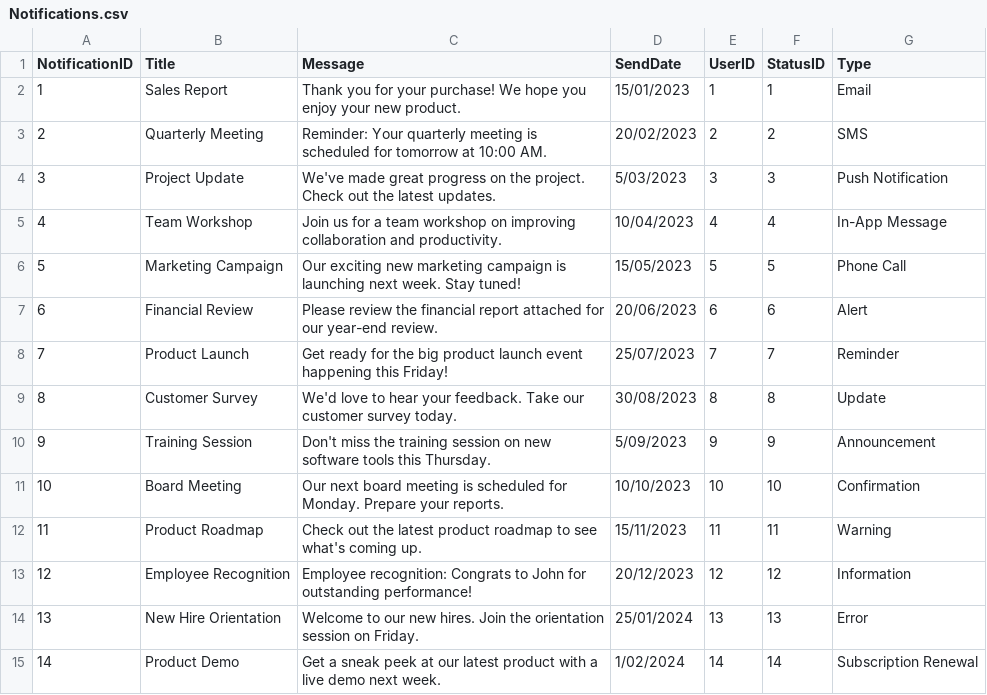
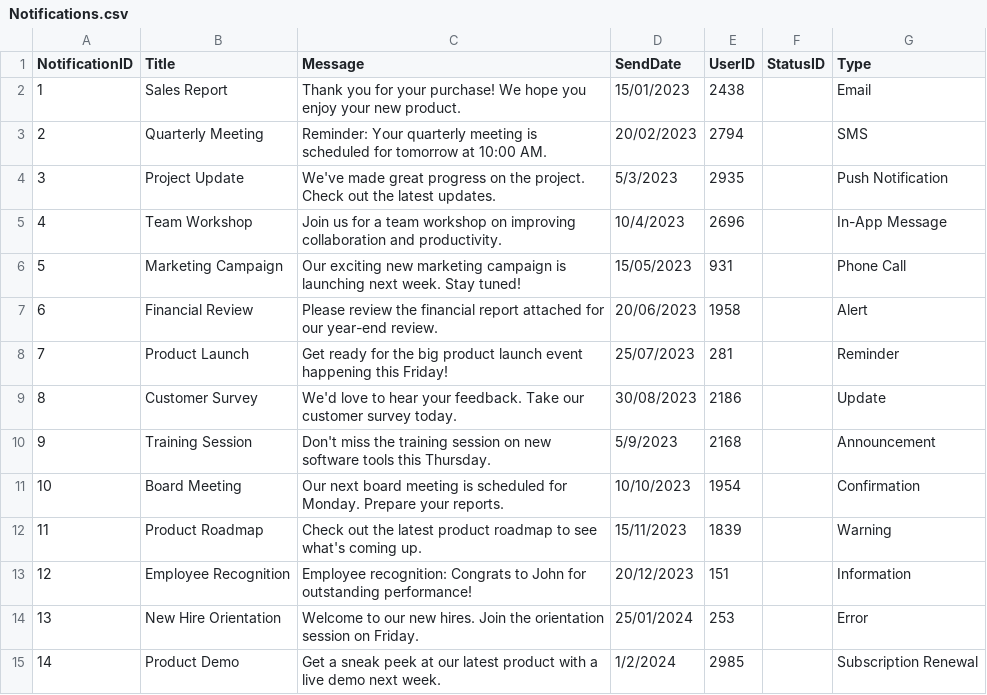
Before and after one commit to trinhquykhang/COS20031, a CSV file: Dummy Data/Notifications.csv, drawn as a sheet; only a part is shown; the diff covers the shown part only.

```diff
--- a/Dummy Data/Notifications.csv
+++ b/Dummy Data/Notifications.csv
@@ -1,15 +1,15 @@
 NotificationID,Title,Message,SendDate,UserID,StatusID,Type
-1,Sales Report,Thank you for your purchase! We hope you enjoy your new product.,15/01/2023,1,1,Email
-2,Quarterly Meeting,Reminder: Your quarterly meeting is scheduled for tomorrow at 10:00 AM.,20/02/2023,2,2,SMS
-3,Project Update,We've made great progress on the project. Check out the latest updates.,5/03/2023,3,3,Push Notification
-4,Team Workshop,Join us for a team workshop on improving collaboration and productivity.,10/04/2023,4,4,In-App Message
-5,Marketing Campaign,Our exciting new marketing campaign is launching next week. Stay tuned!,15/05/2023,5,5,Phone Call
-6,Financial Review,Please review the financial report attached for our year-end review.,20/06/2023,6,6,Alert
-7,Product Launch,Get ready for the big product launch event happening this Friday!,25/07/2023,7,7,Reminder
-8,Customer Survey,We'd love to hear your feedback. Take our customer survey today.,30/08/2023,8,8,Update
-9,Training Session,Don't miss the training session on new software tools this Thursday.,5/09/2023,9,9,Announcement
-10,Board Meeting,Our next board meeting is scheduled for Monday. Prepare your reports.,10/10/2023,10,10,Confirmation
-11,Product Roadmap,Check out the latest product roadmap to see what's coming up.,15/11/2023,11,11,Warning
-12,Employee Recognition,Employee recognition: Congrats to John for outstanding performance!,20/12/2023,12,12,Information
-13,New Hire Orientation,Welcome to our new hires. Join the orientation session on Friday.,25/01/2024,13,13,Error
-14,Product Demo,Get a sneak peek at our latest product with a live demo next week.,1/02/2024,14,14,Subscription Renewal
+1,Sales Report,Thank you for your purchase! We hope you enjoy your new product.,15/01/2023,2438,,Email
+2,Quarterly Meeting,Reminder: Your quarterly meeting is scheduled for tomorrow at 10:00 AM.,20/02/2023,2794,,SMS
+3,Project Update,We've made great progress on the project. Check out the latest updates.,5/3/2023,2935,,Push Notification
+4,Team Workshop,Join us for a team workshop on improving collaboration and productivity.,10/4/2023,2696,,In-App Message
+5,Marketing Campaign,Our exciting new marketing campaign is launching next week. Stay tuned!,15/05/2023,931,,Phone Call
+6,Financial Review,Please review the financial report attached for our year-end review.,20/06/2023,1958,,Alert
+7,Product Launch,Get ready for the big product launch event happening this Friday!,25/07/2023,281,,Reminder
+8,Customer Survey,We'd love to hear your feedback. Take our customer survey today.,30/08/2023,2186,,Update
+9,Training Session,Don't miss the training session on new software tools this Thursday.,5/9/2023,2168,,Announcement
+10,Board Meeting,Our next board meeting is scheduled for Monday. Prepare your reports.,10/10/2023,1954,,Confirmation
+11,Product Roadmap,Check out the latest product roadmap to see what's coming up.,15/11/2023,1839,,Warning
+12,Employee Recognition,Employee recognition: Congrats to John for outstanding performance!,20/12/2023,151,,Information
+13,New Hire Orientation,Welcome to our new hires. Join the orientation session on Friday.,25/01/2024,253,,Error
+14,Product Demo,Get a sneak peek at our latest product with a live demo next week.,1/2/2024,2985,,Subscription Renewal
```
Also changed, not shown: 36 edited cells elsewhere in this file, Dummy Data/Orders.csv, Dummy Data/Payments.csv, 1 other file.
